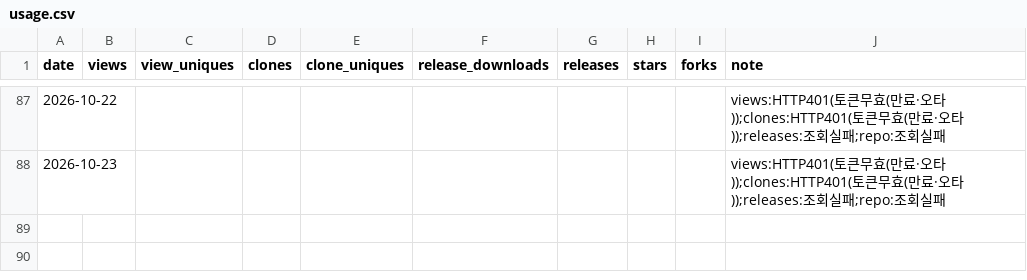
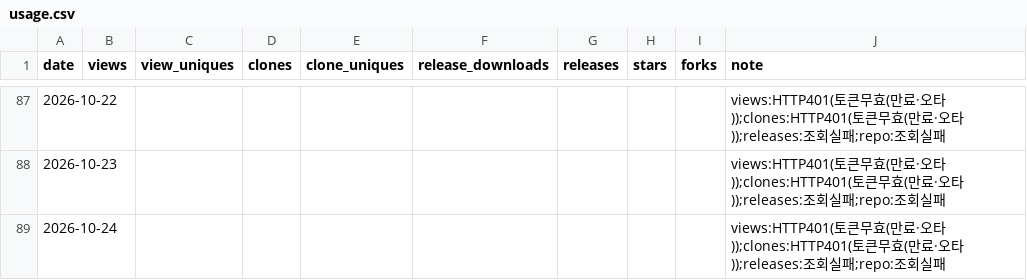
Before and after one commit to rubatoyd/nl-openapi-mcp, a CSV file: docs/usage.csv, drawn as a sheet; only a part is shown, gaps mark what is left out; the diff names each change by its address in the sheet, - before the commit and + after, or states it on an @@ line.

```diff
--- a/docs/usage.csv
+++ b/docs/usage.csv
+row 89: 2026-10-24 |  |  |  |  |  |  |  |  | views:HTTP401(토큰무효(만료·오타));clones:HTTP401(토큰무효(만료·오타));releases:조회실패;repo:조회실패
```
Also changed, not shown: 2 other files.
